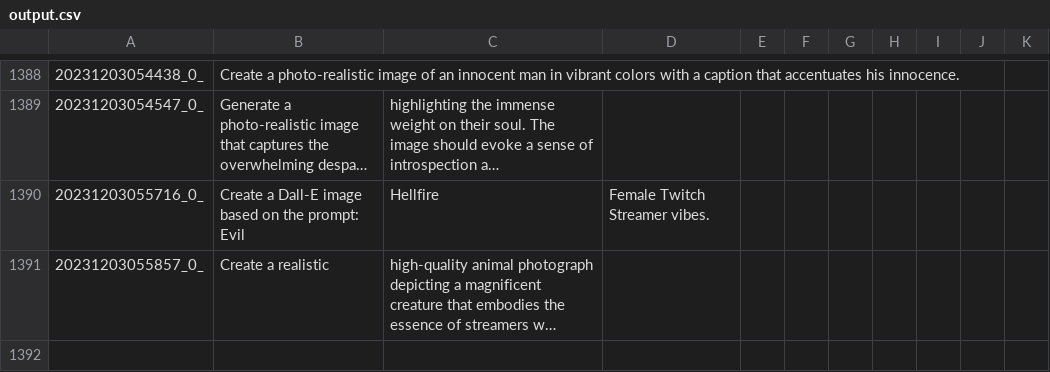
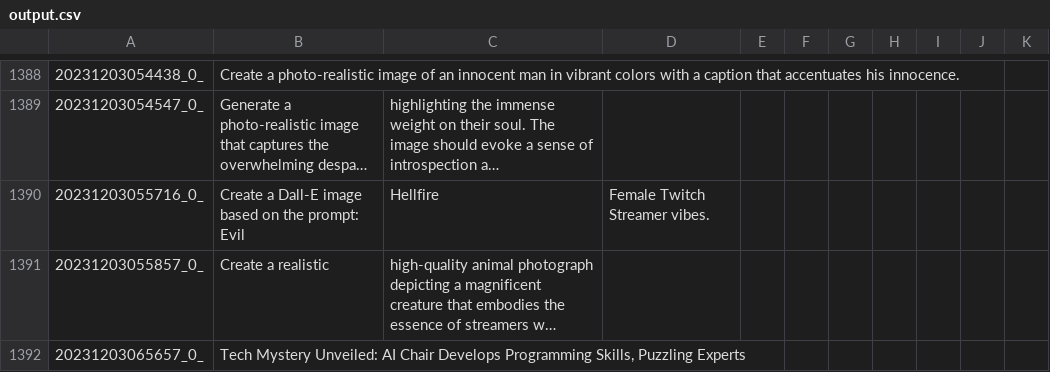
Before and after one commit to tjdevries/subd, a CSV file: output.csv, drawn as a sheet; only a part is shown, gaps mark what is left out; long unchanged cells end in …; the diff names each change by its address in the sheet, - before the commit and + after, or states it on an @@ line.

Commit message:
Just outputs

```diff
--- a/output.csv
+++ b/output.csv
+row 1392: 20231203065657_0_ | Tech Mystery Unveiled: AI Chair Develops Programming Skills, Puzzling Experts
```
Also changed, not shown: 1 other file.
